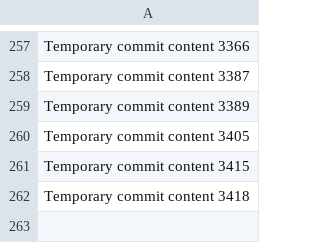
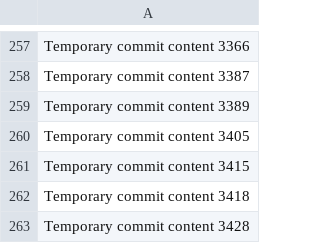
Before and after one commit to notarybob/band, a CSV file: edt/data.csv, drawn as a sheet; only a part is shown, gaps mark what is left out.

```diff
--- a/edt/data.csv
+++ b/edt/data.csv
@@ -262 +262,2 @@ Temporary commit content 3415
 Temporary commit content 3418
+Temporary commit content 3428
```
